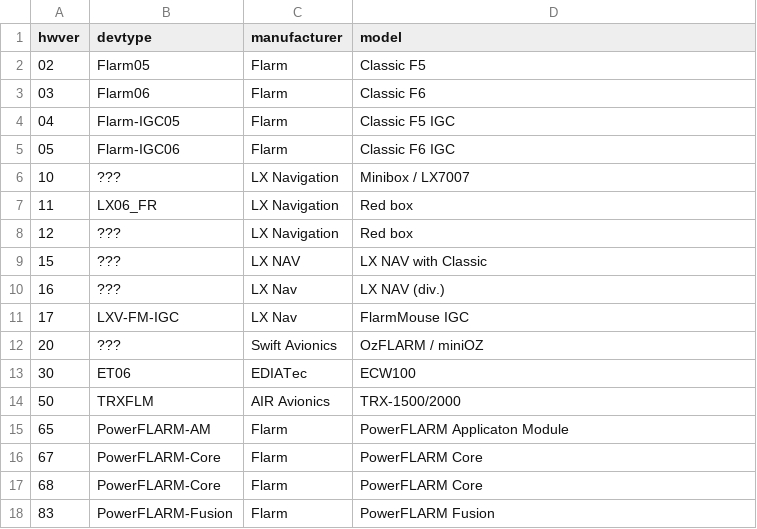
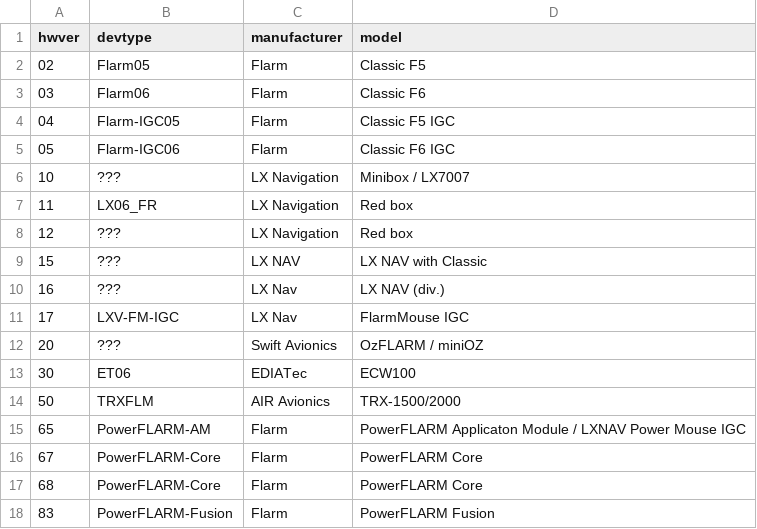
Before and after one commit to Meisterschueler/ogn-monitoring, a CSV file: ressources/flarm_hardware.csv, drawn as a sheet.

Commit message:
Add LXNAV Power Mouse IGC
In IGC file i can see:
HFFTYFRTYPE:PowerFLARM-IGC
but the table is not supporting mutple types it seems.

```diff
--- a/ressources/flarm_hardware.csv
+++ b/ressources/flarm_hardware.csv
@@ -14,3 +14,3 @@ hwver,devtype,manufacturer,model
 50,TRXFLM,"AIR Avionics","TRX-1500/2000"
-65,PowerFLARM-AM,"Flarm","PowerFLARM Applicaton Module"
+65,PowerFLARM-AM,"Flarm","PowerFLARM Applicaton Module / LXNAV Power Mouse IGC"
 67,PowerFLARM-Core,"Flarm","PowerFLARM Core"
```
